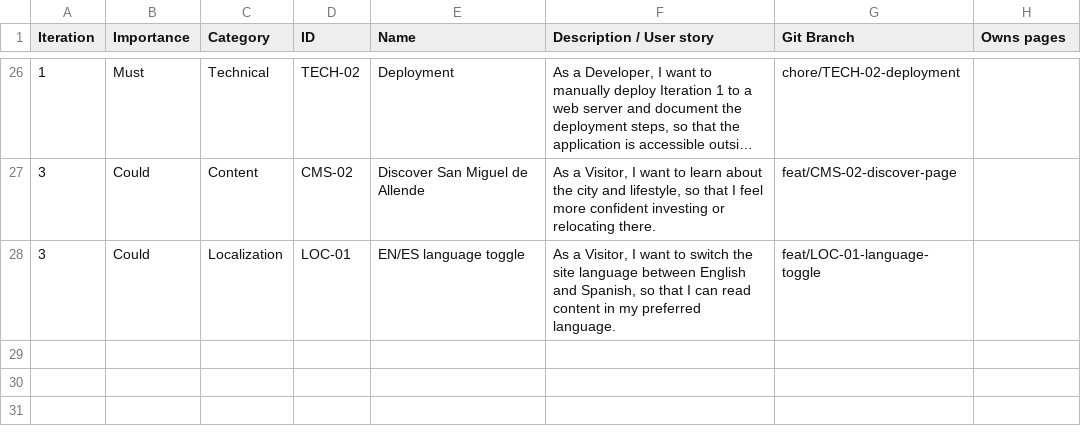
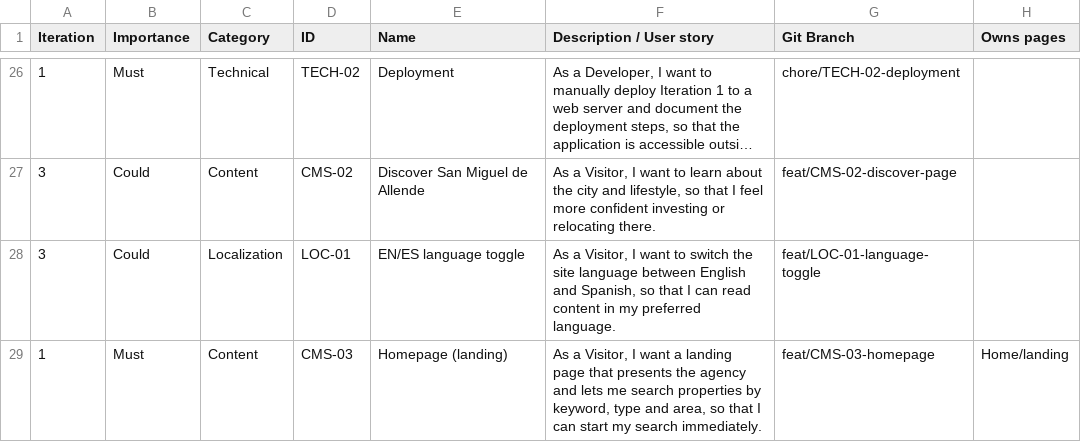
Before and after one commit to Pierre-Fay/realestatesma, a CSV file: docs/functional/functional_analysis_moscow.csv, drawn as a sheet; only a part is shown, gaps mark what is left out; long unchanged cells end in …; the diff names each change by its address in the sheet, - before the commit and + after, or states it on an @@ line.

Commit message:
docs: plan the CMS-03 homepage ticket

```diff
--- a/docs/functional/functional_analysis_moscow.csv
+++ b/docs/functional/functional_analysis_moscow.csv
+row 29: 1 | Must | Content | CMS-03 | Homepage (landing) | As a Visitor, I want a landing page that presents the agency and lets me search properties by keyword, type and area, so that I can start my search immediately. | feat/CMS-03-homepage | Home/landing
```
